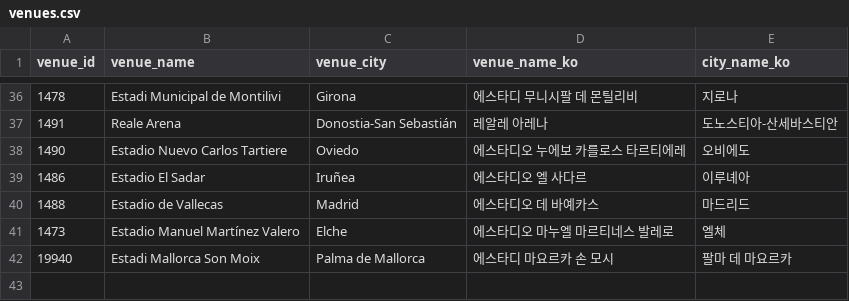
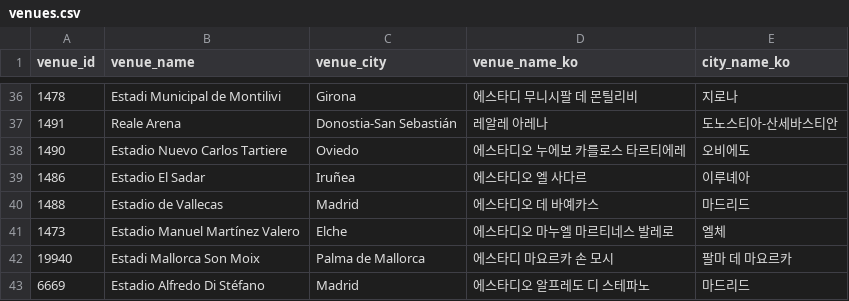
Before and after one commit to bgh1234554/football-obs-backend, a CSV file: src/main/resources/data/venues.csv, drawn as a sheet; only a part is shown, gaps mark what is left out; the diff names each change by its address in the sheet, - before the commit and + after, or states it on an @@ line.

```diff
--- a/src/main/resources/data/venues.csv
+++ b/src/main/resources/data/venues.csv
+row 43: 6669 | Estadio Alfredo Di Stéfano | Madrid | 에스타디오 알프레도 디 스테파노 | 마드리드
```
Also changed, not shown: src/main/resources/data/players.csv, 3 other files.
